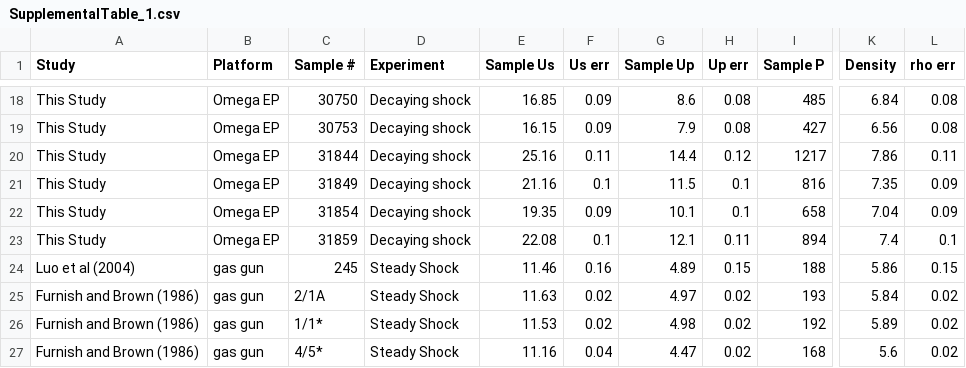
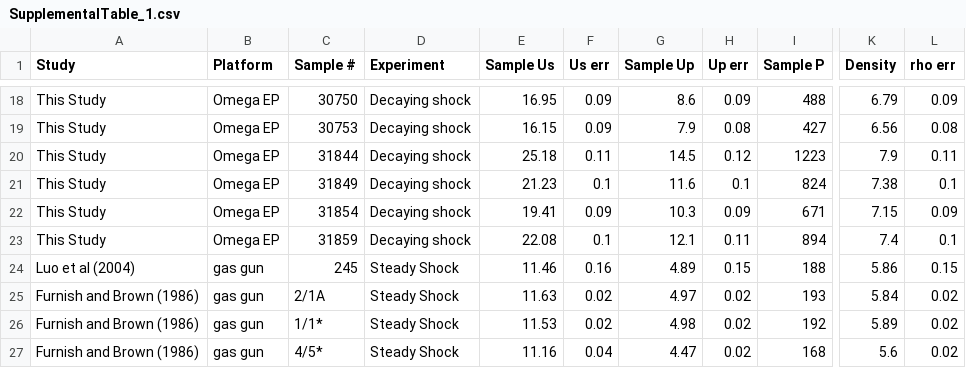
Before and after one commit to bachidester/OlivineHugoniot, a CSV file: SupplementalTable_1.csv, drawn as a sheet; only a part is shown, gaps mark what is left out; the diff covers the shown part only; the diff names each change by its address in the sheet, - before the commit and + after, or states it on an @@ line.

```diff
--- a/SupplementalTable_1.csv
+++ b/SupplementalTable_1.csv
-E18 (Sample Us): 16.85
+E18 (Sample Us): 16.95
-H18 (Up err): 0.08
+H18 (Up err): 0.09
-I18 (Sample P): 485
+I18 (Sample P): 488
-K18 (Density): 6.84
+K18 (Density): 6.79
-L18 (rho err): 0.08
+L18 (rho err): 0.09
-E20 (Sample Us): 25.16
+E20 (Sample Us): 25.18
-G20 (Sample Up): 14.4
+G20 (Sample Up): 14.5
-I20 (Sample P): 1217
+I20 (Sample P): 1223
-K20 (Density): 7.86
+K20 (Density): 7.9
-E21 (Sample Us): 21.16
+E21 (Sample Us): 21.23
-G21 (Sample Up): 11.5
+G21 (Sample Up): 11.6
-I21 (Sample P): 816
+I21 (Sample P): 824
-K21 (Density): 7.35
+K21 (Density): 7.38
-L21 (rho err): 0.09
+L21 (rho err): 0.1
-E22 (Sample Us): 19.35
+E22 (Sample Us): 19.41
-G22 (Sample Up): 10.1
+G22 (Sample Up): 10.3
-H22 (Up err): 0.1
+H22 (Up err): 0.09
-I22 (Sample P): 658
+I22 (Sample P): 671
-K22 (Density): 7.04
+K22 (Density): 7.15
```
Also changed, not shown: 28 edited cells elsewhere in this file.
